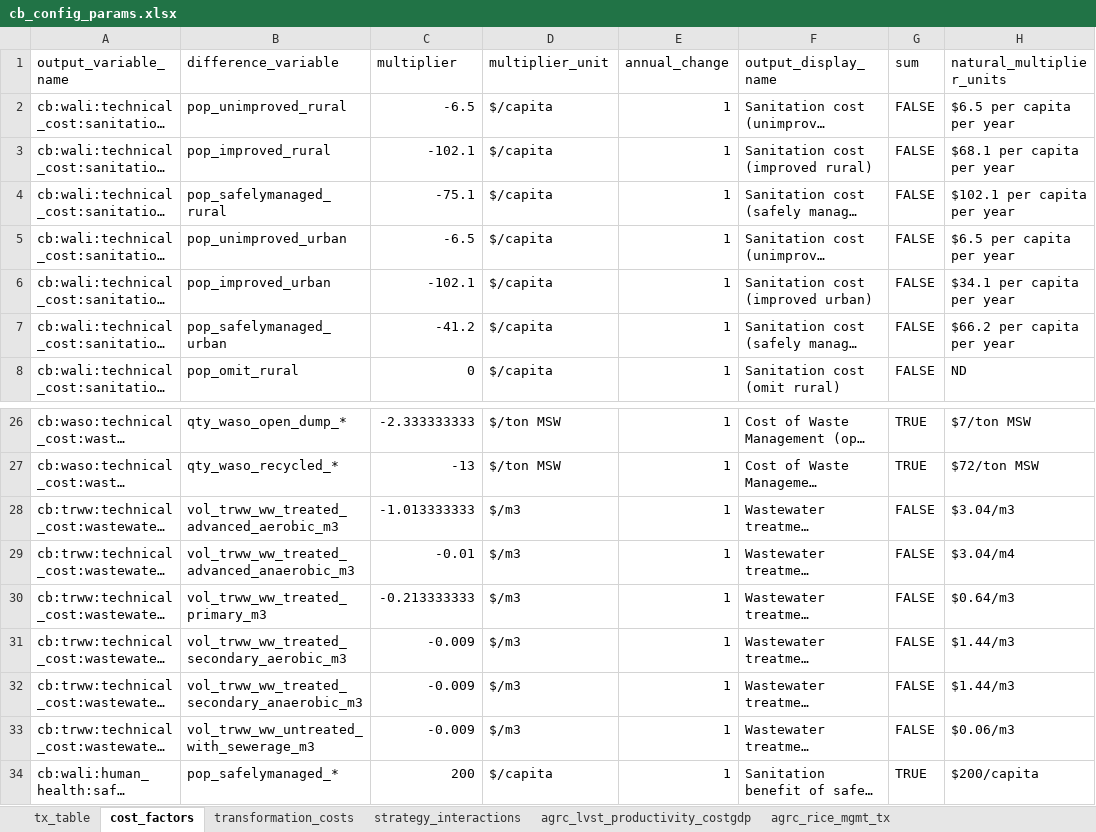
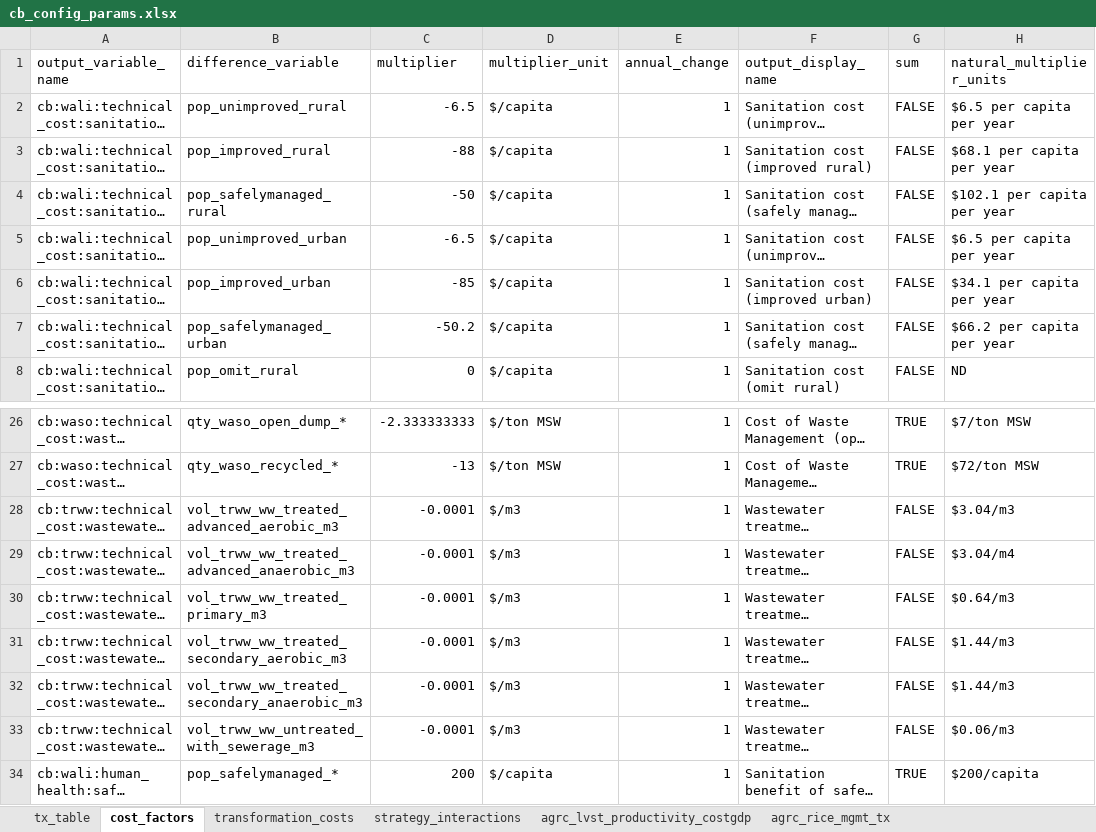
Before and after one commit to sisepuede-framework/ssp_bulgaria, an Excel workbook: ssp_modeling/cost-benefits/cb_config_files/cb_config_params.xlsx, sheet cost_factors, drawn as a sheet; only a part is shown, gaps mark what is left out; long unchanged cells end in …; values as stored, in another font and other column widths than the file's, no cell formats; the diff names each change by its address in the sheet, - before the commit and + after, or states it on an @@ line.

Commit message:
upload cost factors and fixed how to compute MAC sign correctly

```diff
--- a/ssp_modeling/cost-benefits/cb_config_files/cb_config_params.xlsx (sheet cost_factors)
+++ b/ssp_modeling/cost-benefits/cb_config_files/cb_config_params.xlsx (sheet cost_factors)
-C3 (multiplier): -102.1
+C3 (multiplier): -88
-C4 (multiplier): -75.1
+C4 (multiplier): -50
-C6 (multiplier): -102.1
+C6 (multiplier): -85
-C7 (multiplier): -41.2
+C7 (multiplier): -50.2
-C28 (multiplier): -1.013333333
+C28 (multiplier): -0.0001
-C29 (multiplier): -0.01
+C29 (multiplier): -0.0001
-C30 (multiplier): -0.213333333
+C30 (multiplier): -0.0001
-C31:C33 (multiplier): -0.009
+C31:C33 (multiplier): -0.0001
```
Also changed, not shown: sheet transformation_costs, sheet ippu_ccs_cost_factors, cell formats, ssp_modeling/cost-benefits/tornado_plot/data/output/tornado_plot_for_QA_for_edmundo_jan_21.xlsx, 11 other files.
